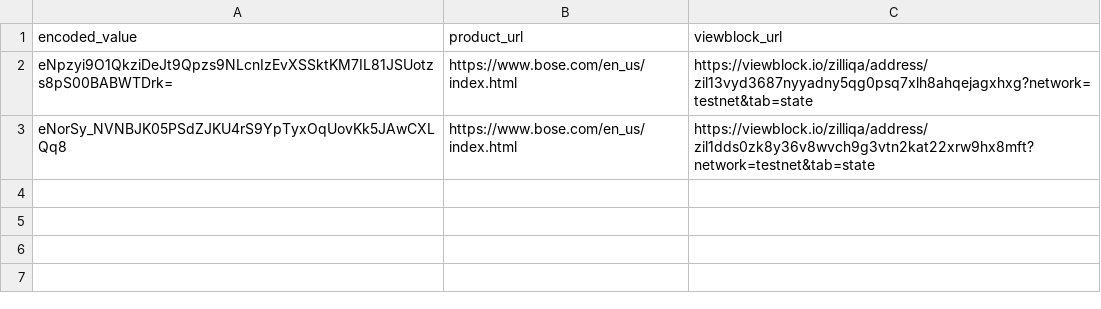
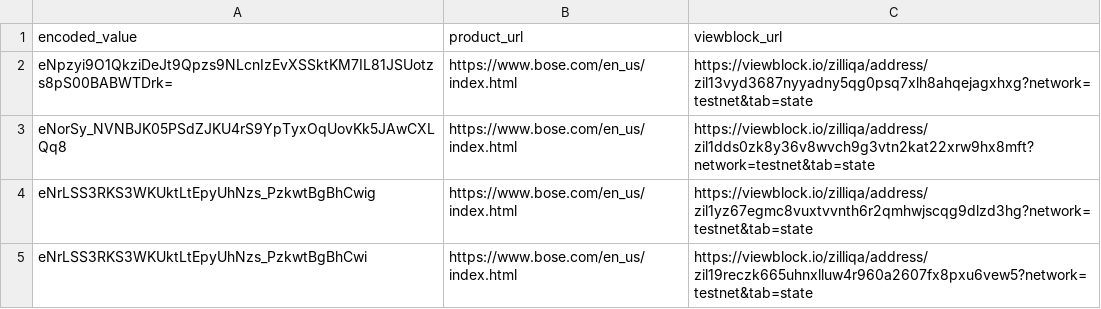
Before and after one commit to Danjoe4/PAT, a CSV file: dup_checker.csv, drawn as a sheet; the diff names each change by its address in the sheet, - before the commit and + after, or states it on an @@ line.

```diff
--- a/dup_checker.csv
+++ b/dup_checker.csv
+row 4: eNrLSS3RKS3WKUktLtEpyUhNzs_PzkwtBgBhCwig | https://www.bose.com/en_us/index.html | https://viewblock.io/zilliqa/address/zil1yz67egmc8vuxtvvnth6r2qmhwjscqg9dlzd3hg?network=testnet&tab=state
+row 5: eNrLSS3RKS3WKUktLtEpyUhNzs_PzkwtBgBhCwi | https://www.bose.com/en_us/index.html | https://viewblock.io/zilliqa/address/zil19reczk665uhnxlluw4r960a2607fx8pxu6vew5?network=testnet&tab=state
```
Also changed, not shown: 6 other files.
